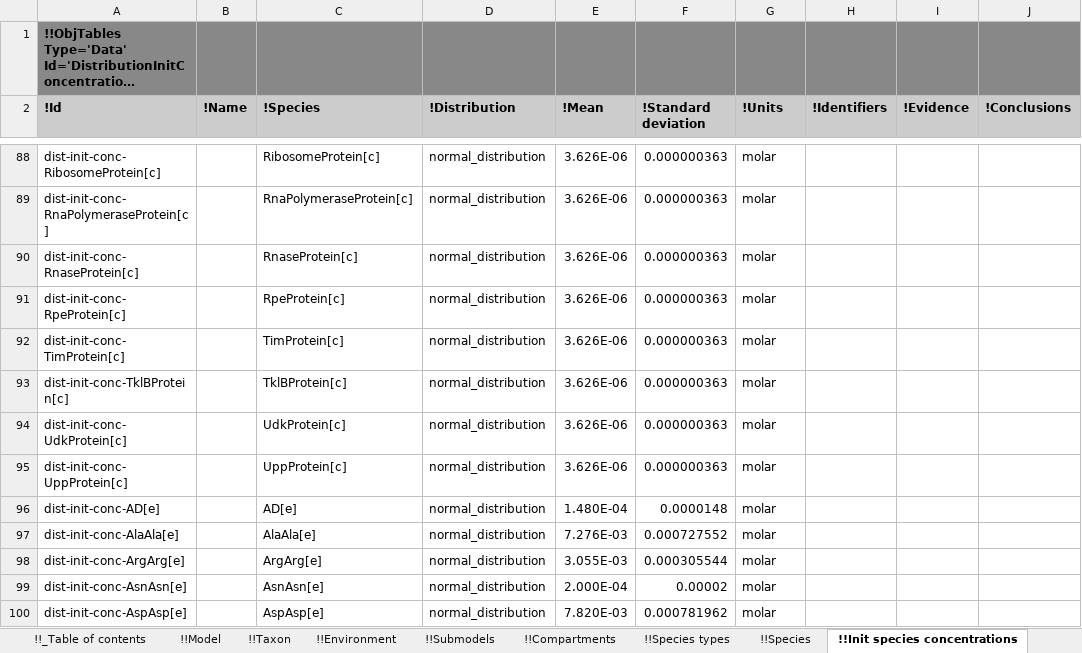
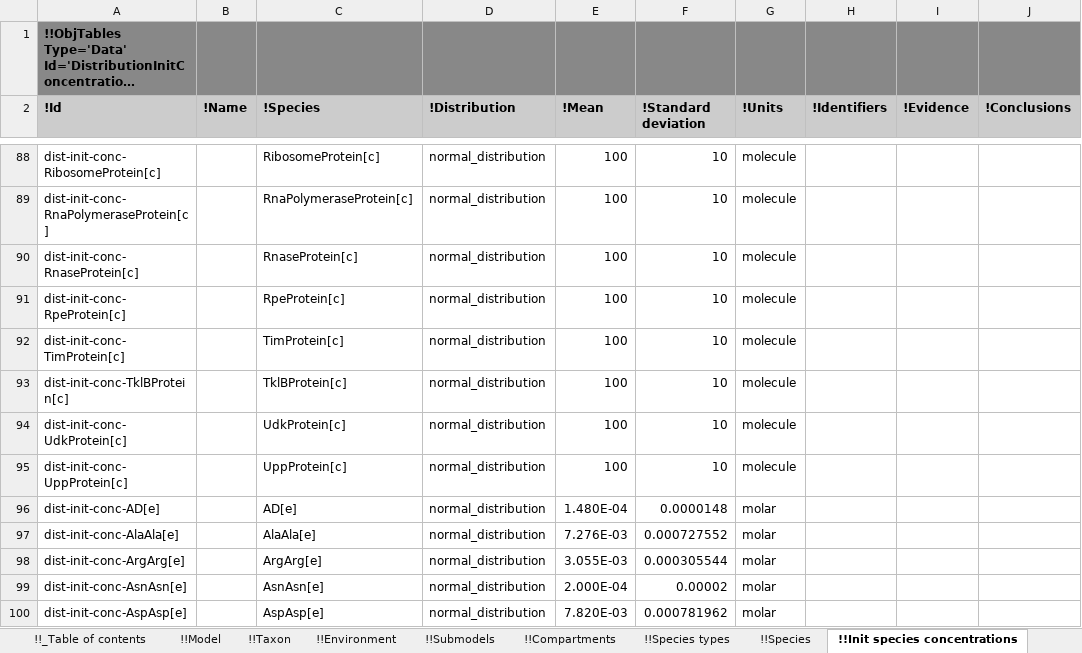
Before and after one commit to KarrLab/intro_to_wc_modeling, an Excel workbook: intro_to_wc_modeling/cell_modeling/simulation/multi_algorithm/Model-Simulation-WC-Lang.xlsx, sheet !!Init species concentrations, drawn as a sheet; only a part is shown, gaps mark what is left out; long unchanged cells end in …; values as stored, in another font and other column widths than the file's, no borders; the diff covers the shown part only; the diff names each change by its address in the sheet, - before the commit and + after, or states it on an @@ line.

```diff
--- a/intro_to_wc_modeling/cell_modeling/simulation/multi_algorithm/Model-Simulation-WC-Lang.xlsx (sheet !!Init species concentrations)
+++ b/intro_to_wc_modeling/cell_modeling/simulation/multi_algorithm/Model-Simulation-WC-Lang.xlsx (sheet !!Init species concentrations)
-E88:E95 (!Mean): 3.626E-06
+E88:E95 (!Mean): 100
-F88:F95 (!Standard deviation): 0.000000363
+F88:F95 (!Standard deviation): 10
-G88:G95 (!Units): molar
+G88:G95 (!Units): molecule
```
Also changed, not shown: 156 edited cells elsewhere in this sheet, sheet !!Parameters.
